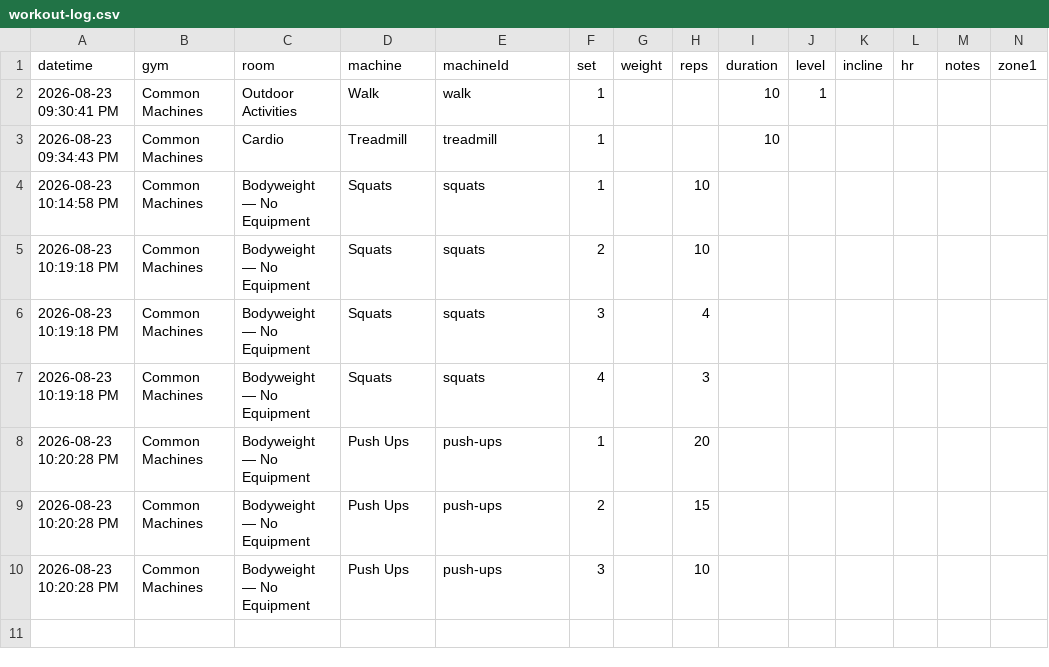
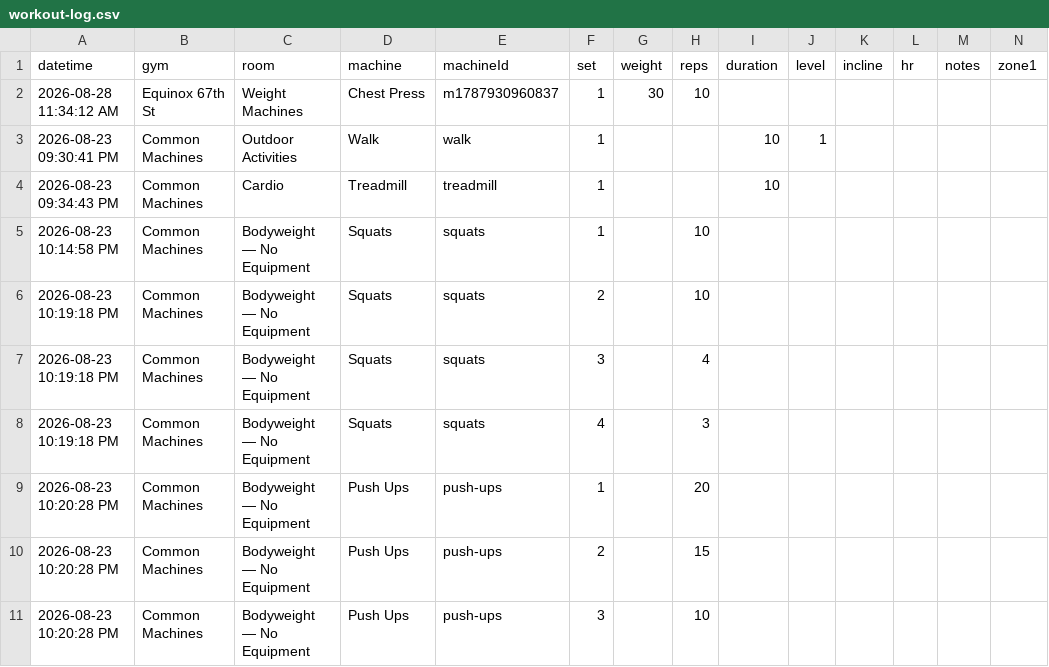
Before and after one commit to chromacole/logtrim, a CSV file: workout-log.csv, drawn as a sheet; only a part is shown; rows hold the shown columns only; the diff names each change by its address in the sheet, - before the commit and + after, or states it on an @@ line.

Commit message:
Update workout log CSV

```diff
--- a/workout-log.csv
+++ b/workout-log.csv
+row 2: 2026-08-28 11:34:12 AM | Equinox 67th St | Weight Machines | Chest Press | m1787930960837 | 1 | 30 | 10
```
